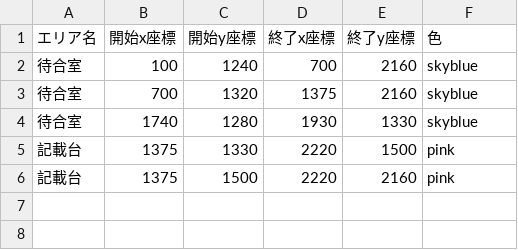
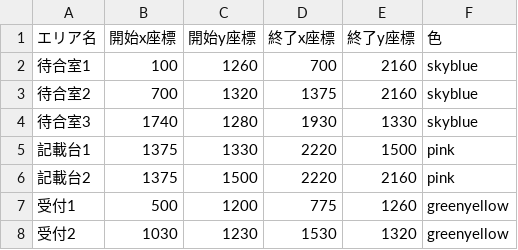
Before and after one commit to fye813/PaddleDetection, a CSV file: integrate_id/area_before_color.csv, drawn as a sheet.

```diff
--- a/integrate_id/area_before_color.csv
+++ b/integrate_id/area_before_color.csv
@@ -1,6 +1,8 @@
 エリア名,開始x座標,開始y座標,終了x座標,終了y座標,色
-待合室,100,1240,700,2160,skyblue
-待合室,700,1320,1375,2160,skyblue
-待合室,1740,1280,1930,1330,skyblue
-記載台,1375,1330,2220,1500,pink
-記載台,1375,1500,2220,2160,pink
+待合室1,100,1260,700,2160,skyblue
+待合室2,700,1320,1375,2160,skyblue
+待合室3,1740,1280,1930,1330,skyblue
+記載台1,1375,1330,2220,1500,pink
+記載台2,1375,1500,2220,2160,pink
+受付1,500,1200,775,1260,greenyellow
+受付2,1030,1230,1530,1320,greenyellow
```
Also changed, not shown: integrate_id/area_after.csv, integrate_id/area_after_color.csv, 2 other files.
